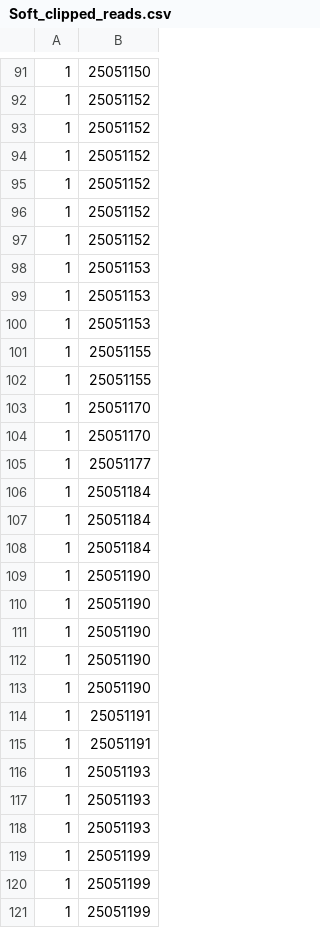
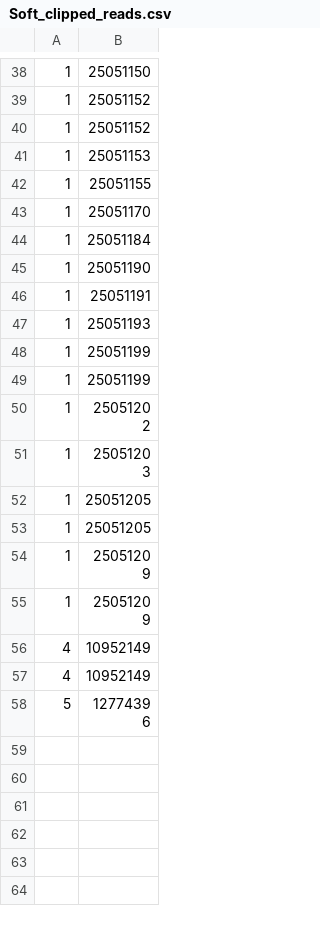
Before and after one commit to TomEngland2003/Seq_data1, a CSV file: Soft_clipped_reads.csv, drawn as a sheet; only a part is shown, gaps mark what is left out; the shorter side is filled out with more unchanged rows; the diff covers the shown part only.

```diff
--- a/Soft_clipped_reads.csv
+++ b/Soft_clipped_reads.csv
@@ -93,26 +40,8 @@
 1,25051152
-1,25051152
-1,25051152
-1,25051152
-1,25051152
-1,25051153
-1,25051153
 1,25051153
 1,25051155
-1,25051155
 1,25051170
-1,25051170
-1,25051177
-1,25051184
-1,25051184
 1,25051184
 1,25051190
-1,25051190
-1,25051190
-1,25051190
-1,25051190
 1,25051191
-1,25051191
-1,25051193
-1,25051193
 1,25051193
@@ -120,2 +49 @@
 1,25051199
-1,25051199
```
Also changed, not shown: 79 removed rows elsewhere in this file, 5 other files.
